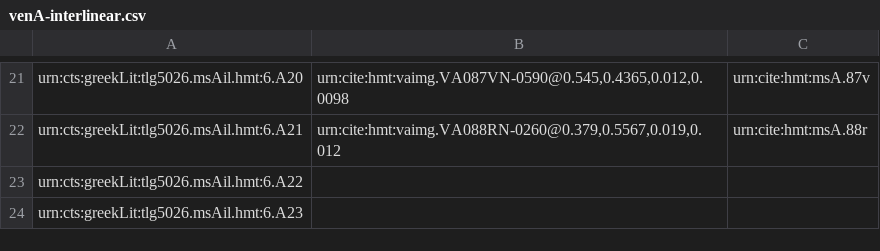
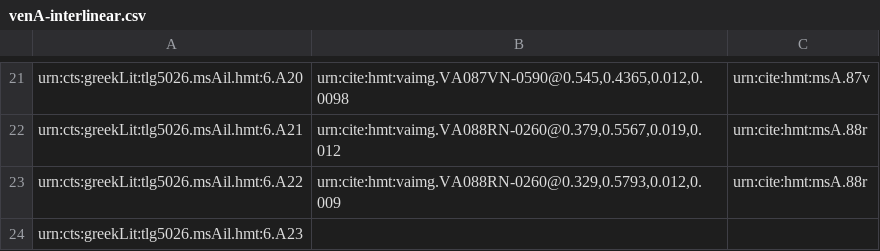
Before and after one commit to hmteditors/closed-iliad6, a CSV file: collections/venA-interlinear.csv, drawn as a sheet; only a part is shown, gaps mark what is left out.

Commit message:
Update venA-interlinear.csv

```diff
--- a/collections/venA-interlinear.csv
+++ b/collections/venA-interlinear.csv
@@ -22,3 +22,3 @@ urn:cts:greekLit:tlg5026.msAil.hmt:6.A20,"urn:cite:hmt:vaimg.VA087VN-0590@0.545,
 urn:cts:greekLit:tlg5026.msAil.hmt:6.A21,"urn:cite:hmt:vaimg.VA088RN-0260@0.379,0.5567,0.019,0.012",urn:cite:hmt:msA.88r
-urn:cts:greekLit:tlg5026.msAil.hmt:6.A22,"",
+urn:cts:greekLit:tlg5026.msAil.hmt:6.A22,"urn:cite:hmt:vaimg.VA088RN-0260@0.329,0.5793,0.012,0.009",urn:cite:hmt:msA.88r
 urn:cts:greekLit:tlg5026.msAil.hmt:6.A23,"",
```
